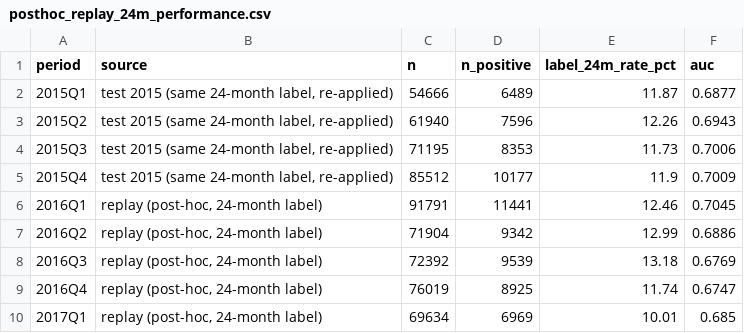
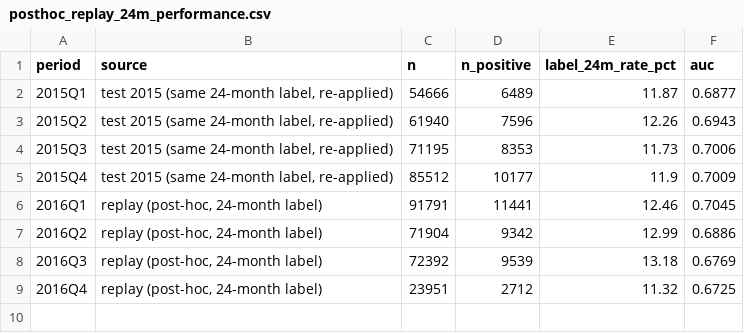
Before and after one commit to Niveditha-04/Credit-Default-Risk-Engine, a CSV file: reports/metrics/posthoc_replay_24m_performance.csv, drawn as a sheet.

```diff
--- a/reports/metrics/posthoc_replay_24m_performance.csv
+++ b/reports/metrics/posthoc_replay_24m_performance.csv
@@ -8,3 +8,2 @@ period,source,n,n_positive,label_24m_rate_pct,auc
 2016Q3,"replay (post-hoc, 24-month label)",72392,9539,13.18,0.6769
-2016Q4,"replay (post-hoc, 24-month label)",76019,8925,11.74,0.6747
-2017Q1,"replay (post-hoc, 24-month label)",69634,6969,10.01,0.685
+2016Q4,"replay (post-hoc, 24-month label)",23951,2712,11.32,0.6725
```
Also changed, not shown: 26 other files.
